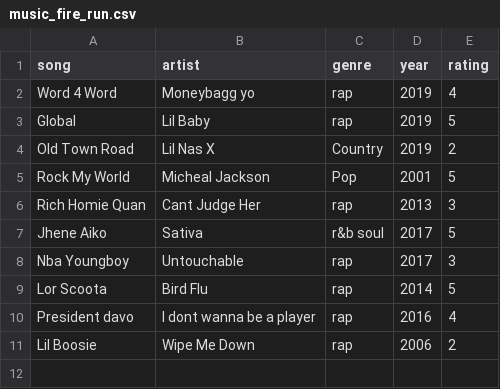
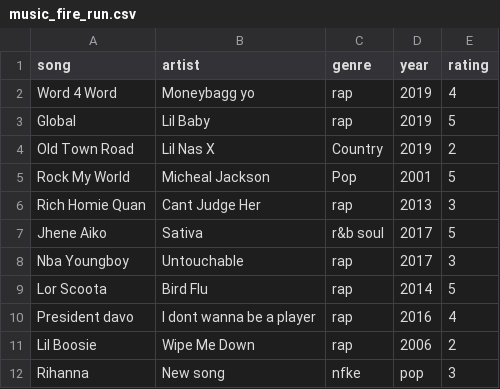
Before and after one commit to TayyCrowder1998/Songs, a CSV file: data/tidy_data/music_fire_run.csv, drawn as a sheet; the diff names each change by its address in the sheet, - before the commit and + after, or states it on an @@ line.

Commit message:
added rihanna

```diff
--- a/data/tidy_data/music_fire_run.csv
+++ b/data/tidy_data/music_fire_run.csv
+row 12: Rihanna | New song | nfke | pop | 3
```
